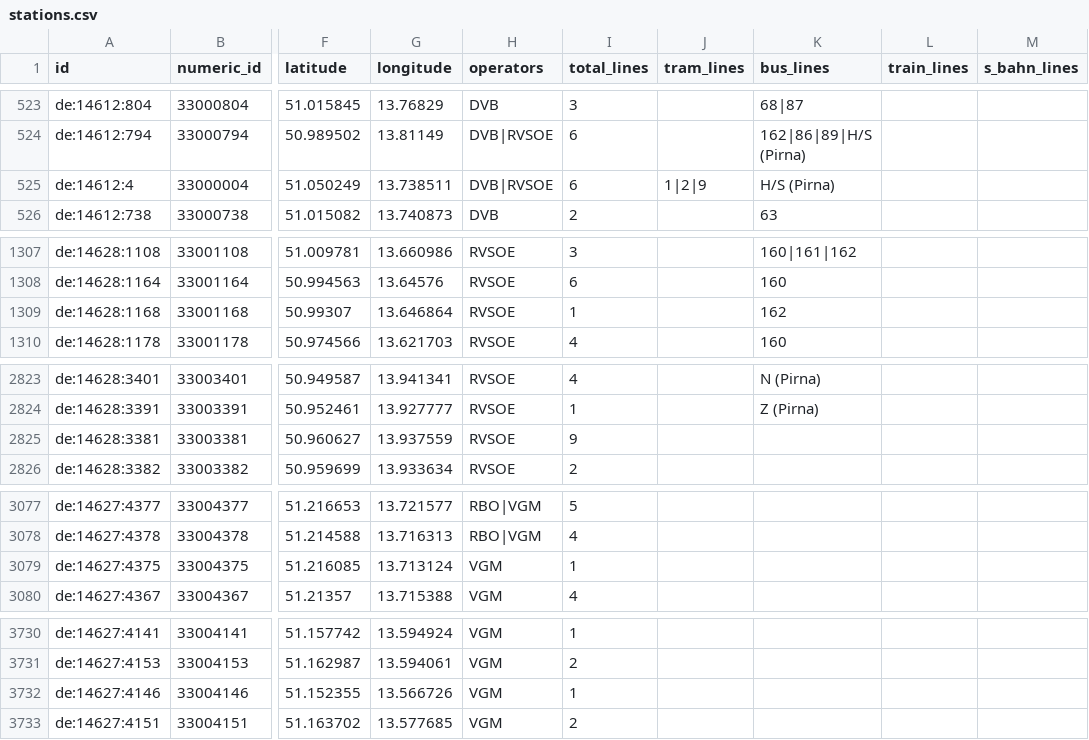
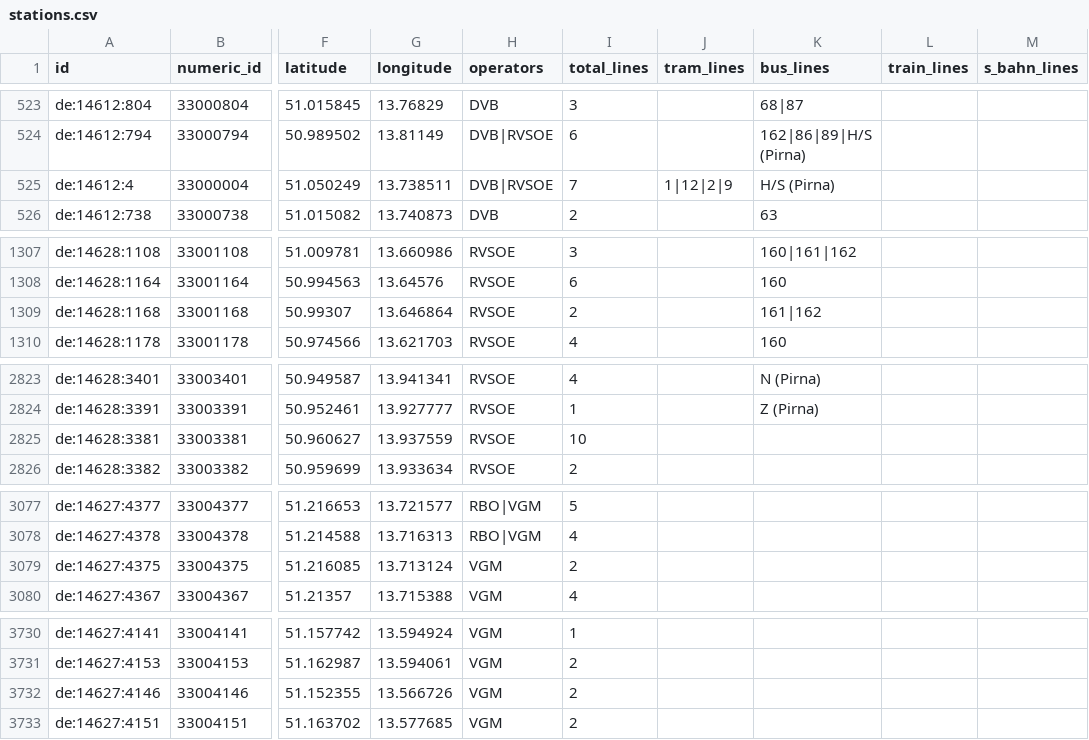
Before and after one commit to kiliankoe/vvo, a CSV file: data/stations.csv, drawn as a sheet; only a part is shown, gaps mark what is left out; the diff names each change by its address in the sheet, - before the commit and + after, or states it on an @@ line.

```diff
--- a/data/stations.csv
+++ b/data/stations.csv
-I525 (total_lines): 6
+I525 (total_lines): 7
-J525 (tram_lines): 1|2|9
+J525 (tram_lines): 1|12|2|9
-I1309 (total_lines): 1
+I1309 (total_lines): 2
-K1309 (bus_lines): 162
+K1309 (bus_lines): 161|162
-I2825 (total_lines): 9
+I2825 (total_lines): 10
-I3079 (total_lines): 1
+I3079 (total_lines): 2
-I3732 (total_lines): 1
+I3732 (total_lines): 2
```
Also changed, not shown: 3 other files.
